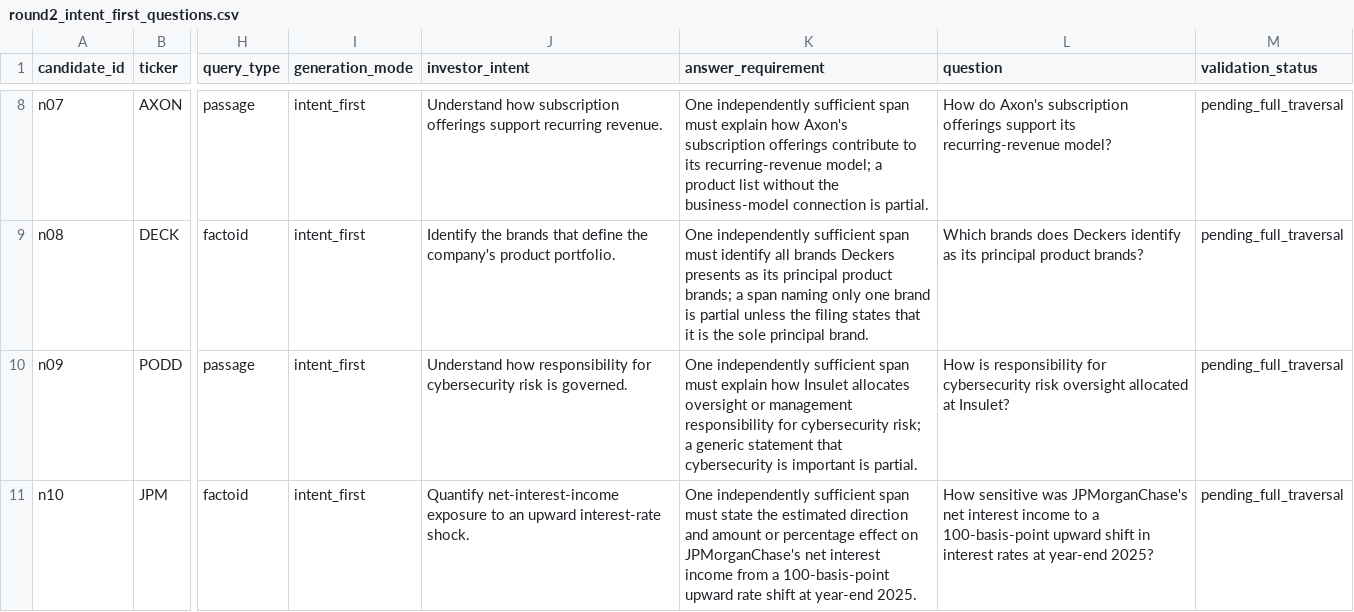
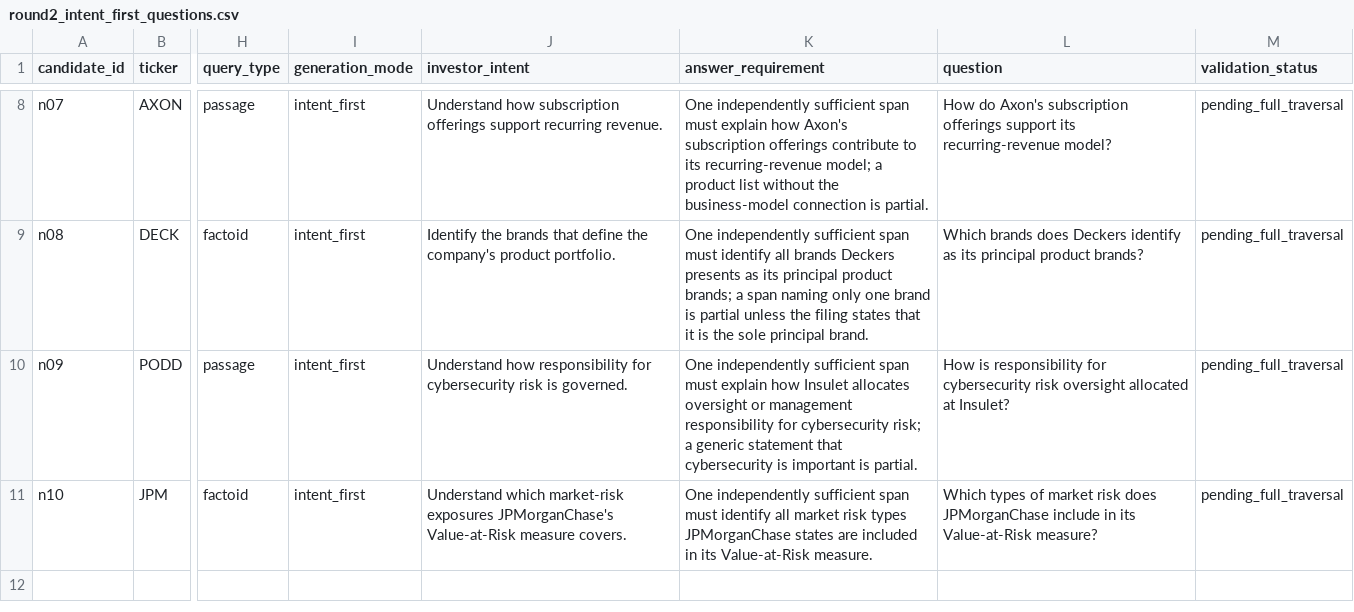
Before and after one commit to wei-yiting/fin-lab-x, a CSV file: backend/evals/scenarios/sec_retrieval_ab/curation/round2_intent_first_questions.csv, drawn as a sheet; only a part is shown, gaps mark what is left out; the diff names each change by its address in the sheet, - before the commit and + after, or states it on an @@ line.

Commit message:
docs(evals): replace duplicate intent-first question

```diff
--- a/backend/evals/scenarios/sec_retrieval_ab/curation/round2_intent_first_questions.csv
+++ b/backend/evals/scenarios/sec_retrieval_ab/curation/round2_intent_first_questions.csv
-J11 (investor_intent): Quantify net-interest-income exposure to an upward interest-rate shock.
+J11 (investor_intent): Understand which market-risk exposures JPMorganChase's Value-at-Risk measure covers.
-K11 (answer_requirement): …span must state the estimated direction and amount or percentage effect on JPMorganChase's net interest income from a 100-basis-point upward rate shift at year-end 2025.
+K11 (answer_requirement): …span must identify all market risk types JPMorganChase states are included in its Value-at-Risk measure.
-L11 (question): How sensitive was JPMorganChase's net interest income to a 100-basis-point upward shift in interest rates at year-end 2025?
+L11 (question): Which types of market risk does JPMorganChase include in its Value-at-Risk measure?
```
